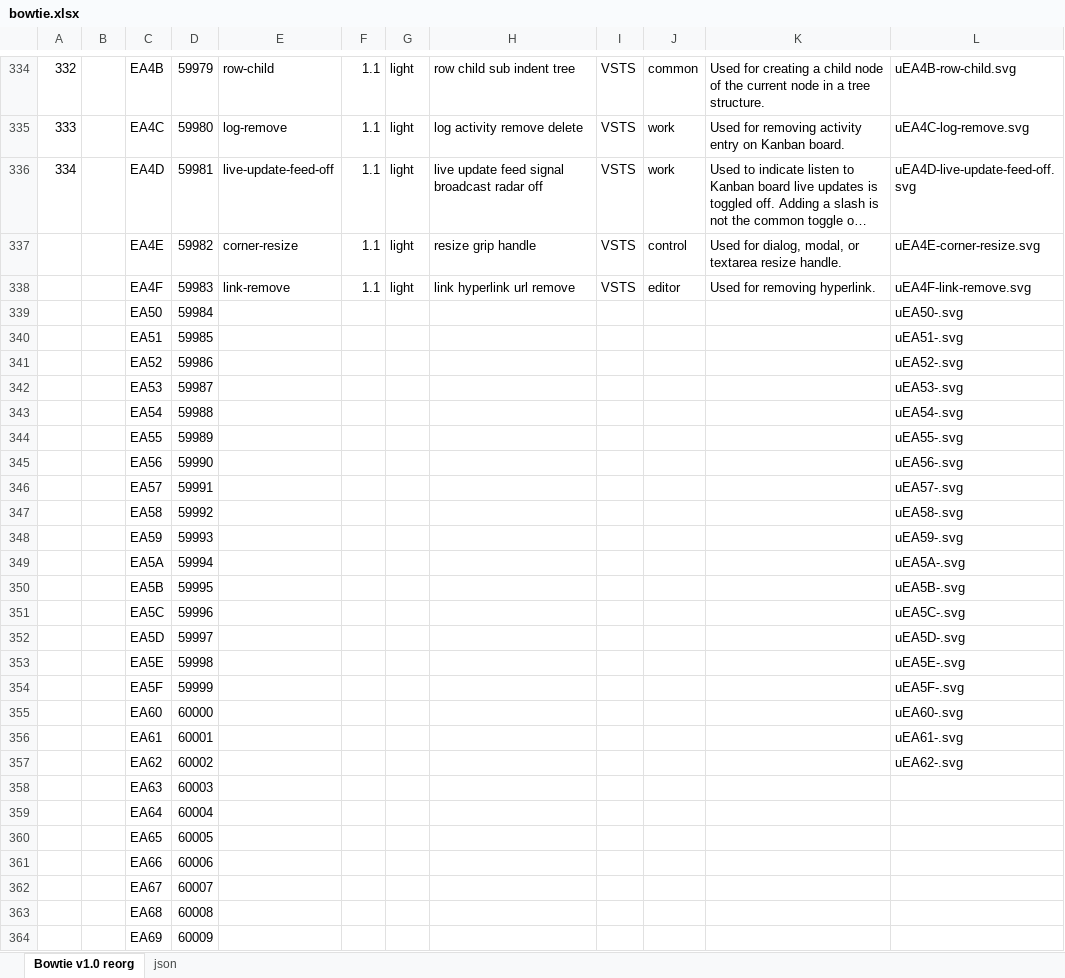
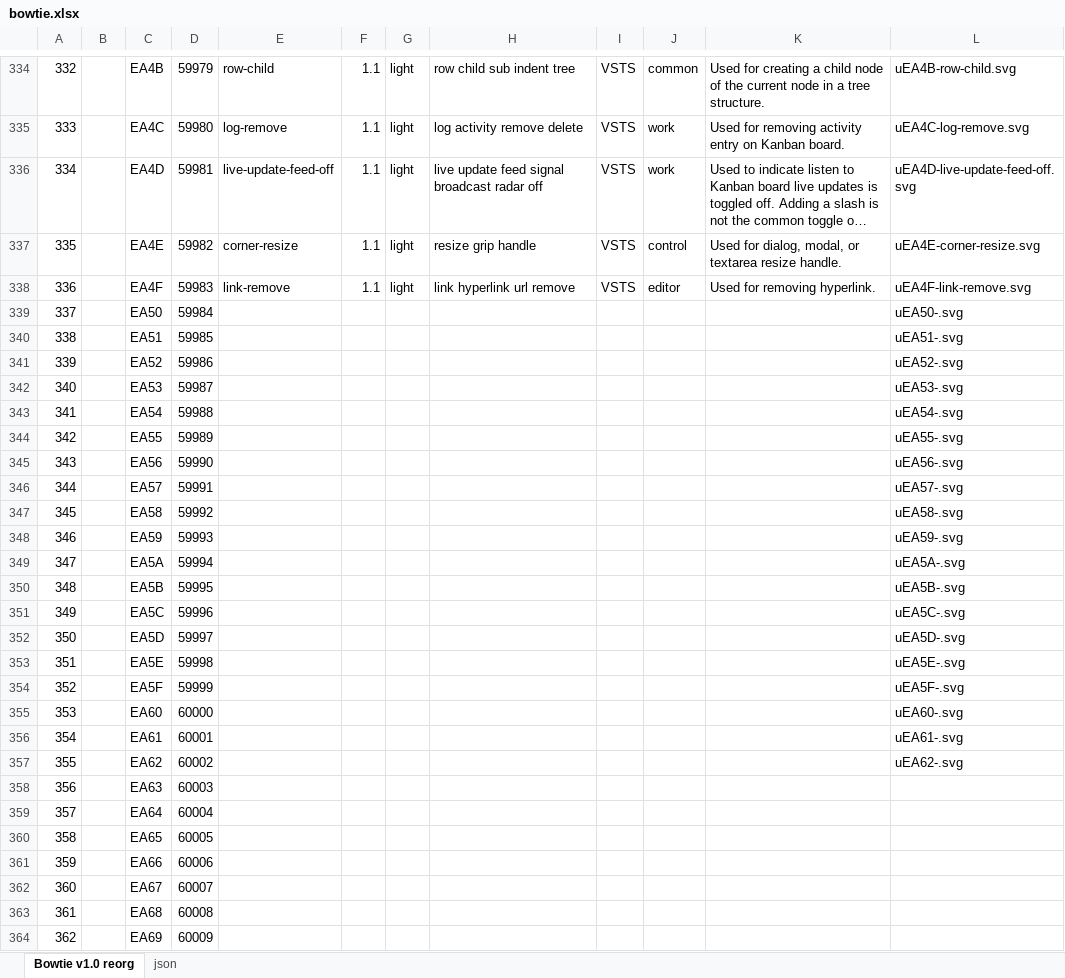
Before and after one commit to chryw/vsfi, an Excel workbook: source/bowtie.xlsx, sheet Bowtie v1.0 reorg, drawn as a sheet; only a part is shown, gaps mark what is left out; long unchanged cells end in …; values as stored, in another font and other column widths than the file's, no borders; charts and pictures not drawn; the diff covers the shown part only; the diff names each change by its address in the sheet, - before the commit and + after, or states it on an @@ line.

```diff
--- a/source/bowtie.xlsx (sheet Bowtie v1.0 reorg)
+++ b/source/bowtie.xlsx (sheet Bowtie v1.0 reorg)
-A337: (empty)
+A337: 335
-A338: (empty)
+A338: 336
-A339: (empty)
+A339: 337
-A340: (empty)
+A340: 338
-A341: (empty)
+A341: 339
-A342: (empty)
+A342: 340
-A343: (empty)
+A343: 341
-A344: (empty)
+A344: 342
-A345: (empty)
+A345: 343
-A346: (empty)
+A346: 344
-A347: (empty)
+A347: 345
-A348: (empty)
+A348: 346
-A349: (empty)
+A349: 347
-A350: (empty)
+A350: 348
-A351: (empty)
+A351: 349
-A352: (empty)
+A352: 350
-A353: (empty)
+A353: 351
-A354: (empty)
+A354: 352
-A355: (empty)
+A355: 353
-A356: (empty)
+A356: 354
-A357: (empty)
+A357: 355
-A358: (empty)
+A358: 356
-A359: (empty)
+A359: 357
-A360: (empty)
+A360: 358
-A361: (empty)
+A361: 359
-A362: (empty)
+A362: 360
-A363: (empty)
+A363: 361
-A364: (empty)
+A364: 362
```
Also changed, not shown: 14 edited cells elsewhere in this sheet, sheet json, 1 other file.
